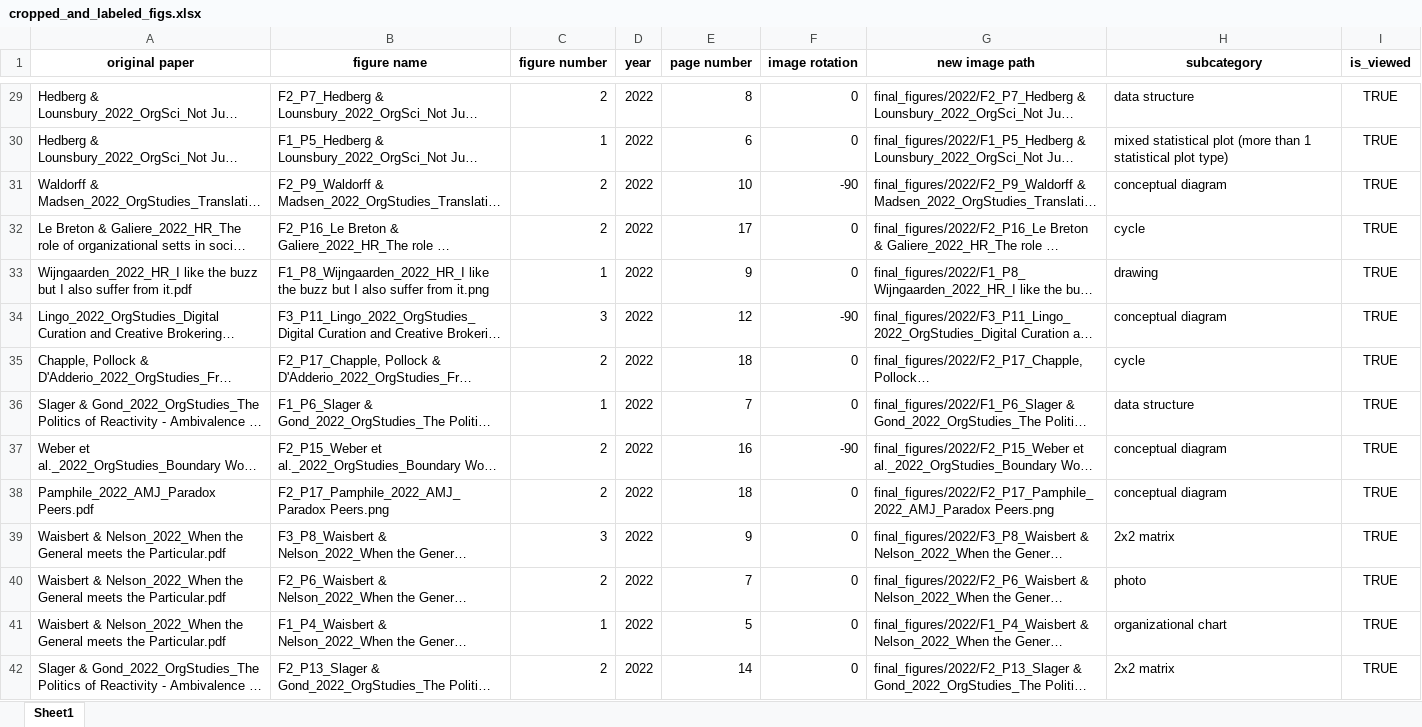
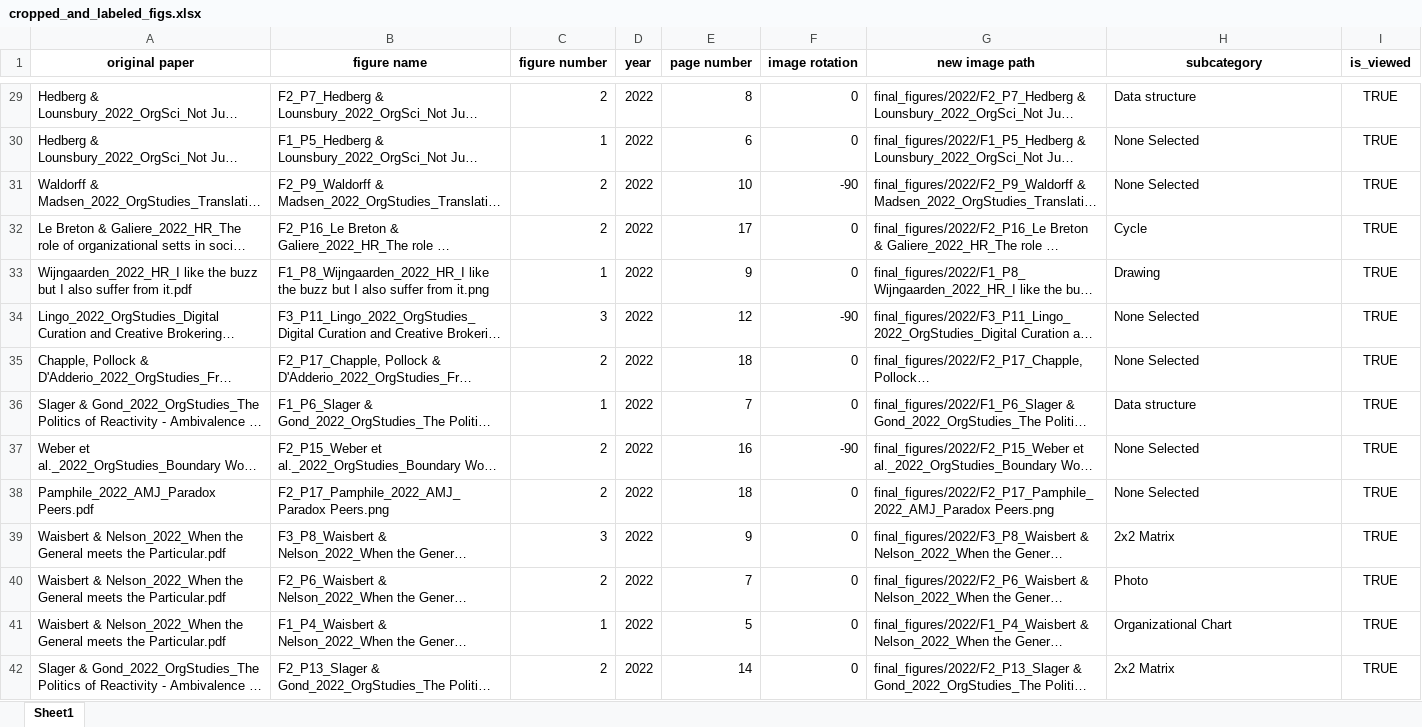
Before and after one commit to polyg314/figure_averaging, an Excel workbook: cropped_and_labeled_figs.xlsx, sheet Sheet1, drawn as a sheet; only a part is shown, gaps mark what is left out; long unchanged cells end in …; values as stored, in another font and other column widths than the file's, no borders; the diff covers the shown part only; the diff names each change by its address in the sheet, - before the commit and + after, or states it on an @@ line.

```diff
--- a/cropped_and_labeled_figs.xlsx (sheet Sheet1)
+++ b/cropped_and_labeled_figs.xlsx (sheet Sheet1)
-H29 (subcategory): data structure
+H29 (subcategory): Data structure
-H30 (subcategory): mixed statistical plot (more than 1 statistical plot type)
+H30 (subcategory): None Selected
-H31 (subcategory): conceptual diagram
+H31 (subcategory): None Selected
-H32 (subcategory): cycle
+H32 (subcategory): Cycle
-H33 (subcategory): drawing
+H33 (subcategory): Drawing
-H34 (subcategory): conceptual diagram
+H34 (subcategory): None Selected
-H35 (subcategory): cycle
+H35 (subcategory): None Selected
-H36 (subcategory): data structure
+H36 (subcategory): Data structure
-H37:H38 (subcategory): conceptual diagram
+H37:H38 (subcategory): None Selected
-H39 (subcategory): 2x2 matrix
+H39 (subcategory): 2x2 Matrix
-H40 (subcategory): photo
+H40 (subcategory): Photo
-H41 (subcategory): organizational chart
+H41 (subcategory): Organizational Chart
-H42 (subcategory): 2x2 matrix
+H42 (subcategory): 2x2 Matrix
```
Also changed, not shown: 50 edited cells elsewhere in this sheet, 5 other files.
